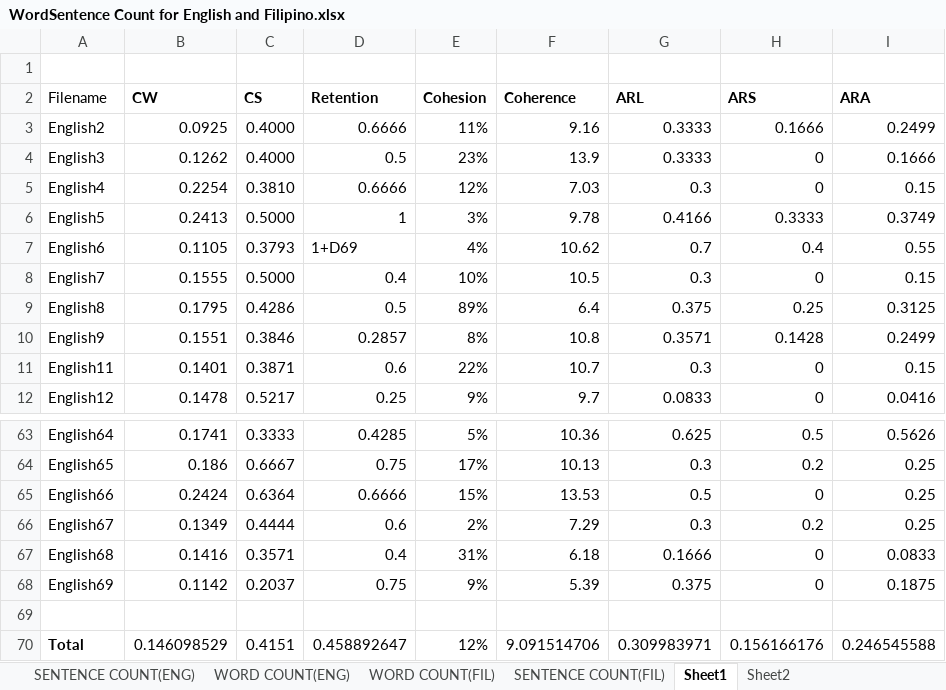
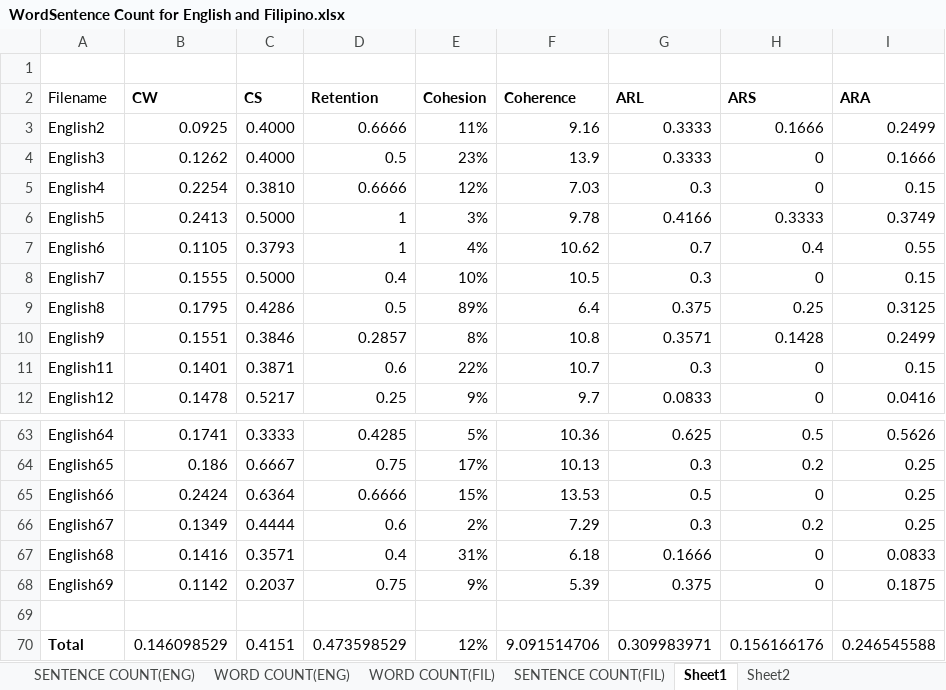
Before and after one commit to ellej16/SumMe, an Excel workbook: Document/WordSentence Count for English and Filipino.xlsx, sheet Sheet1, drawn as a sheet; only a part is shown, gaps mark what is left out; values as stored, in another font and other column widths than the file's, no borders; table styles not drawn; the diff names each change by its address in the sheet, - before the commit and + after, or states it on an @@ line.

```diff
--- a/Document/WordSentence Count for English and Filipino.xlsx (sheet Sheet1)
+++ b/Document/WordSentence Count for English and Filipino.xlsx (sheet Sheet1)
-D7 (Retention): 1+D69
+D7 (Retention): 1
-D70 (Retention): 0.458892647
+D70 (Retention): 0.473598529
```
Also changed, not shown: sheet Sheet2, 4 other files.
